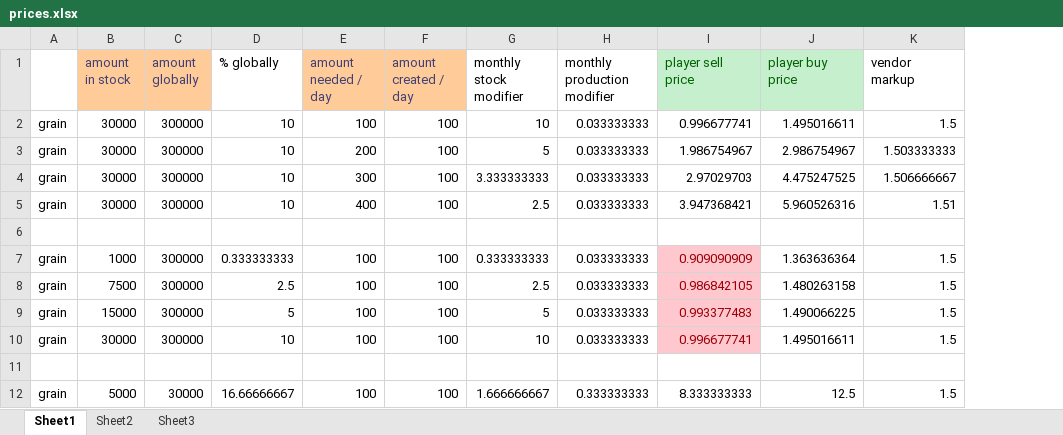
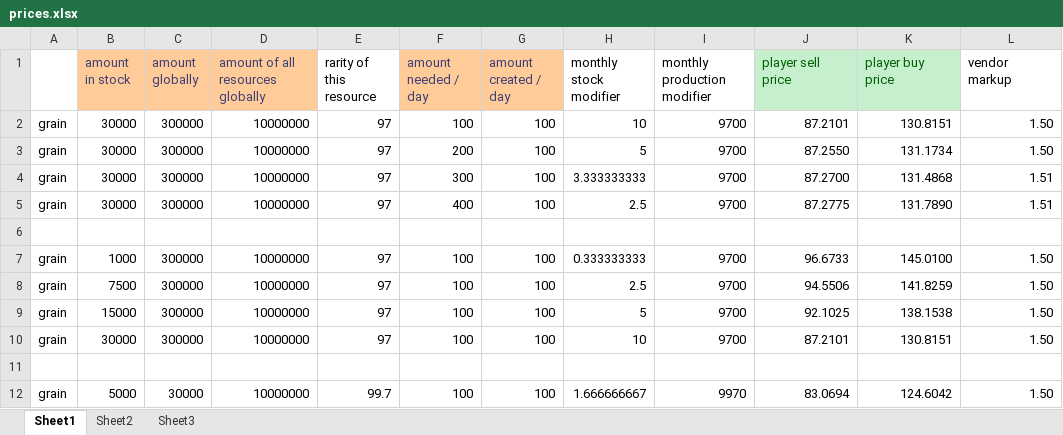
Before and after one commit to johnholtripley/Autumn-Earth, an Excel workbook: development/mini games/economy/prices.xlsx, sheet Sheet1, drawn as a sheet; only a part is shown; values as stored, in another font and other column widths than the file's, no borders; removed rows and columns are numbered as before the commit, all else as after; the diff covers the shown part only; the diff names each change by its address in the sheet, - before the commit and + after, or states it on an @@ line.

```diff
--- a/development/mini games/economy/prices.xlsx (sheet Sheet1)
+++ b/development/mini games/economy/prices.xlsx (sheet Sheet1)
-column D (% globally), rows 2-12: 10 | 10 | 10 | 10 |  | 0.333333333 | 2.5 | 5 | 10 |  | 16.66666667
+column D (amount of all resources globally), rows 2-12: 10000000 | 10000000 | 10000000 | 10000000 |  | 10000000 | 10000000 | 10000000 | 10000000 |  | 10000000
+column E (rarity of this resource), rows 2-12: 97 | 97 | 97 | 97 |  | 97 | 97 | 97 | 97 |  | 99.7
-I2:I5 (monthly production modifier): 0.033333333
+I2:I5 (monthly production modifier): 9700
-J2 (player sell price): 0.996677741
+J2 (player sell price): 87.2101
-K2 (player buy price): 1.495016611
+K2 (player buy price): 130.8151
-L2 (vendor markup): 1.5
+L2 (vendor markup): 1.50
-J3 (player sell price): 1.986754967
+J3 (player sell price): 87.2550
-K3 (player buy price): 2.986754967
+K3 (player buy price): 131.1734
-L3 (vendor markup): 1.503333333
+L3 (vendor markup): 1.50
-J4 (player sell price): 2.97029703
+J4 (player sell price): 87.2700
-K4 (player buy price): 4.475247525
+K4 (player buy price): 131.4868
-L4 (vendor markup): 1.506666667
+L4 (vendor markup): 1.51
-J5 (player sell price): 3.947368421
+J5 (player sell price): 87.2775
-K5 (player buy price): 5.960526316
+K5 (player buy price): 131.7890
-I7:I10 (monthly production modifier): 0.033333333
+I7:I10 (monthly production modifier): 9700
-J7 (player sell price): 0.909090909
+J7 (player sell price): 96.6733
@@ J7:J10 fill: #FFC7CE → none, text colour: #9C0006 → black @@
-K7 (player buy price): 1.363636364
+K7 (player buy price): 145.0100
-L7:L10 (vendor markup): 1.5
+L7:L10 (vendor markup): 1.50
-J8 (player sell price): 0.986842105
+J8 (player sell price): 94.5506
-K8 (player buy price): 1.480263158
+K8 (player buy price): 141.8259
-J9 (player sell price): 0.993377483
+J9 (player sell price): 92.1025
-K9 (player buy price): 1.490066225
+K9 (player buy price): 138.1538
-J10 (player sell price): 0.996677741
+J10 (player sell price): 87.2101
-K10 (player buy price): 1.495016611
+K10 (player buy price): 130.8151
-I12 (monthly production modifier): 0.333333333
+I12 (monthly production modifier): 9970
-J12 (player sell price): 8.333333333
+J12 (player sell price): 83.0694
-K12 (player buy price): 12.5
+K12 (player buy price): 124.6042
-L12 (vendor markup): 1.5
+L12 (vendor markup): 1.50
```
Also changed, not shown: 27 edited cells elsewhere in this sheet, formulas that keep their value.
